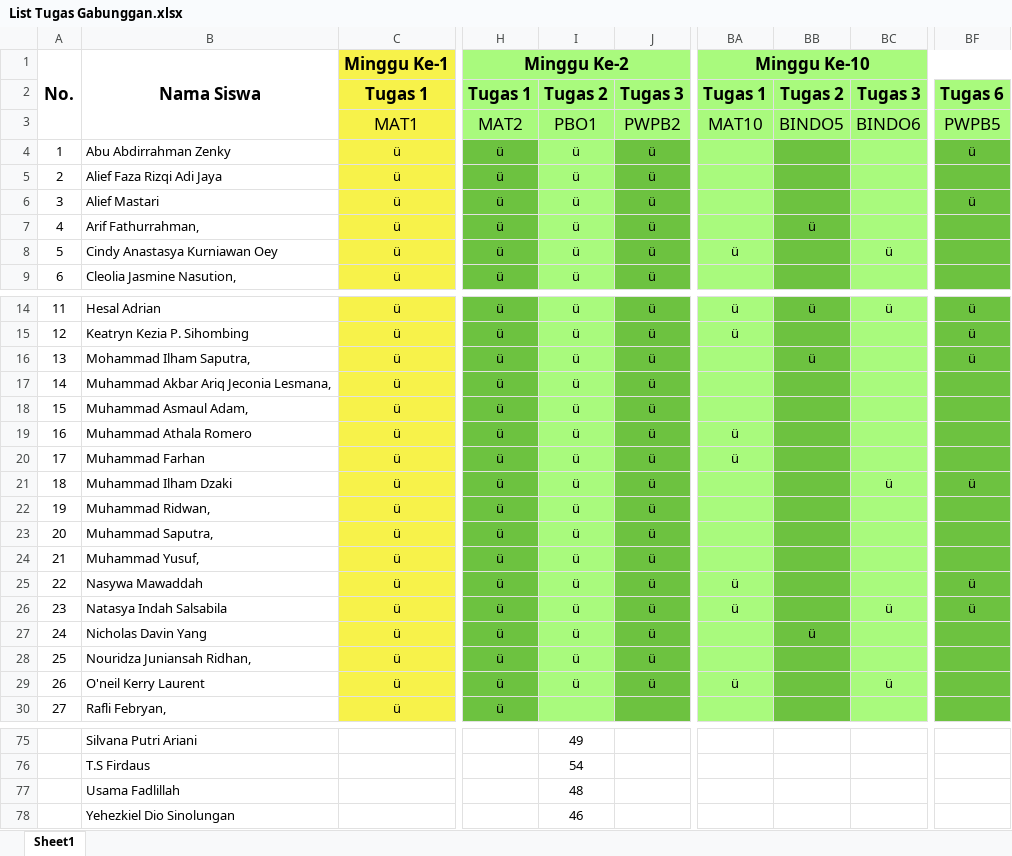
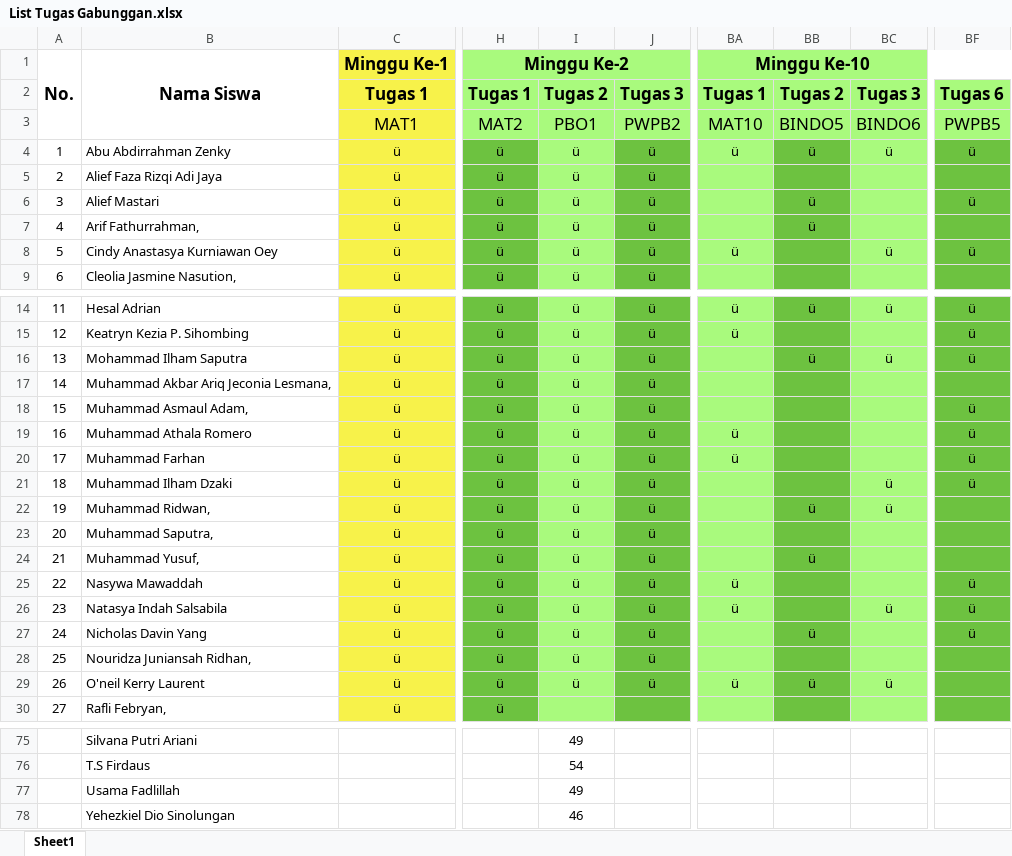
Before and after one commit to NotHydra/rpl-school-web-report, an Excel workbook: Excel/List Tugas Gabunggan.xlsx, sheet Sheet1, drawn as a sheet; only a part is shown, gaps mark what is left out; values as stored, in another font and other column widths than the file's, no borders; conditional formats not drawn; the diff covers the shown part only; the diff names each change by its address in the sheet, - before the commit and + after, or states it on an @@ line.

```diff
--- a/Excel/List Tugas Gabunggan.xlsx (sheet Sheet1)
+++ b/Excel/List Tugas Gabunggan.xlsx (sheet Sheet1)
-BA4: (empty)
+BA4: ü
-BB4: (empty)
+BB4: ü
-BC4: (empty)
+BC4: ü
-BB6: (empty)
+BB6: ü
-BF8: (empty)
+BF8: ü
-B16: Mohammad Ilham Saputra,
+B16: Mohammad Ilham Saputra
-BC16: (empty)
+BC16: ü
-BF18:BF20: (empty)
+BF18:BF20: ü
-BB22: (empty)
+BB22: ü
-BC22: (empty)
+BC22: ü
-BB24: (empty)
+BB24: ü
-BF27: (empty)
+BF27: ü
-BB29: (empty)
+BB29: ü
-I77: 48
+I77: 49
```
Also changed, not shown: 15 edited cells elsewhere in this sheet, Excel/Bulanan/Excel/List Tugas Bulanan Ke-1 (26 Juli 2021 - 29 Agustus 2021).xlsx, Excel/Bulanan/Excel/List Tugas Bulanan Ke-2 (30 Juli 2021 - 27 September 2021).xlsx, 14 other files.
